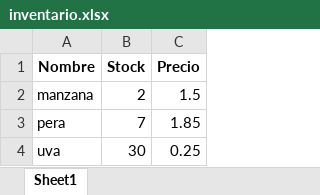
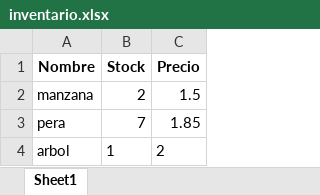
Before and after one commit to mo3b1us/proyecto_examen_progII, an Excel workbook: inventario.xlsx, sheet Sheet1, drawn as a sheet; values as stored, in another font and other column widths than the file's, no borders; removed rows and columns are numbered as before the commit, all else as after; the diff names each change by its address in the sheet, - before the commit and + after, or states it on an @@ line.

```diff
--- a/inventario.xlsx (sheet Sheet1)
+++ b/inventario.xlsx (sheet Sheet1)
-row 4: uva | 30 | 0.25
+row 4: arbol | 1 | 2
```
Also changed, not shown: 1 other file.
